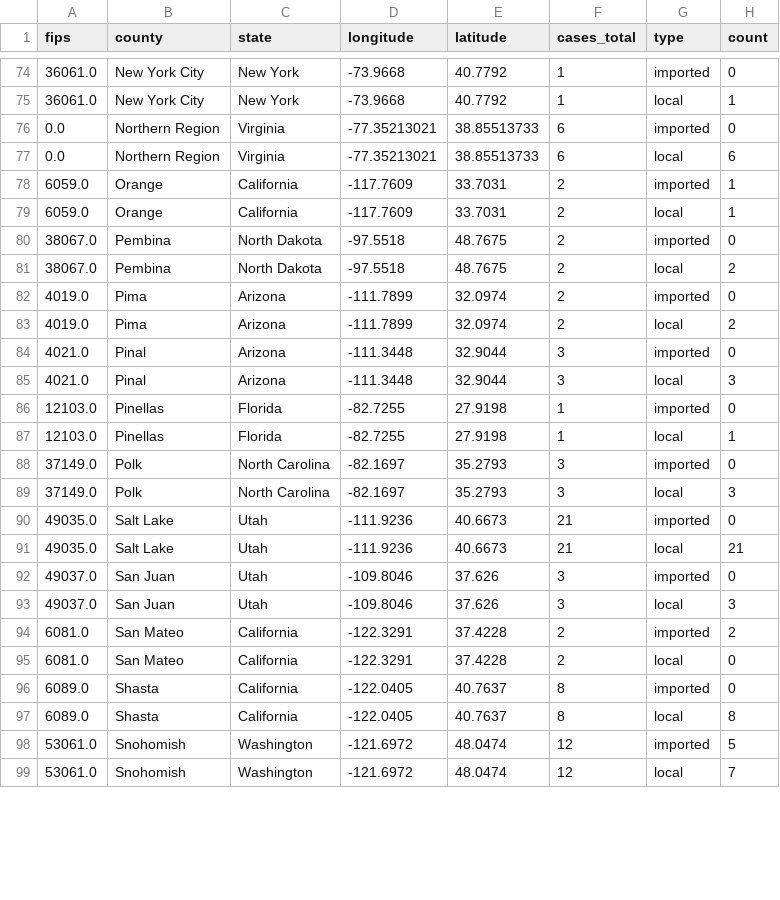
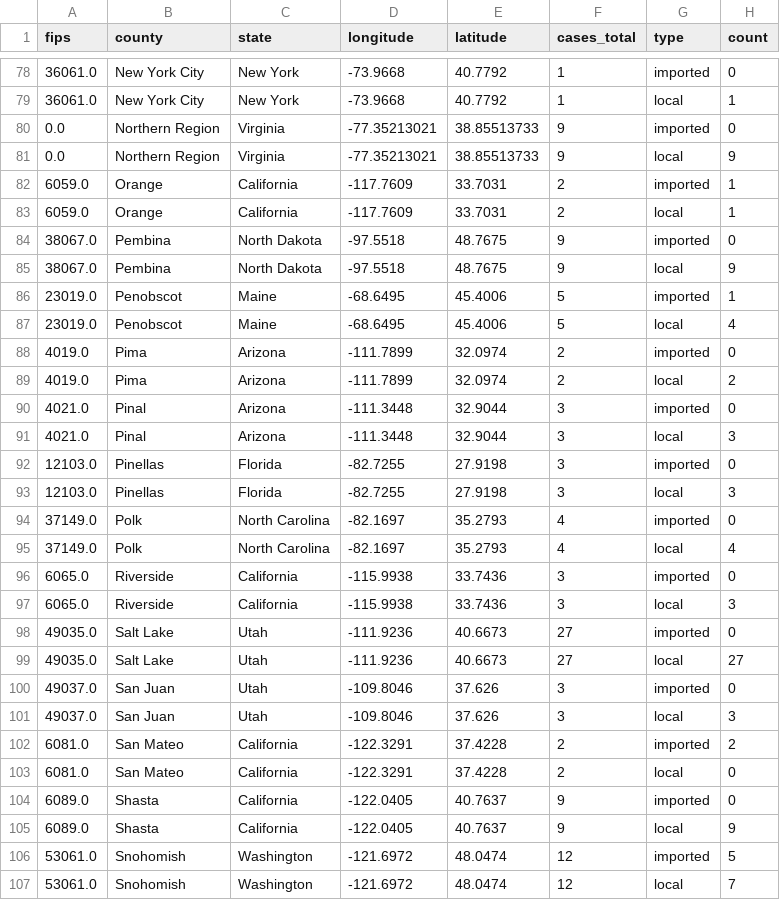
Before and after one commit to CSSEGISandData/measles_tracker_test, a CSV file: GitHub Ready Version/1map1_2026.csv, drawn as a sheet; only a part is shown, gaps mark what is left out; the diff covers the shown part only.

```diff
--- a/GitHub Ready Version/1map1_2026.csv
+++ b/GitHub Ready Version/1map1_2026.csv
@@ -75,8 +79,10 @@ fips,county,state,longitude,latitude,cases_total,type,count
 36061.0,New York City,New York,-73.9668,40.7792,1,local,1
-0.0,Northern Region,Virginia,-77.35213021,38.85513733,6,imported,0
-0.0,Northern Region,Virginia,-77.35213021,38.85513733,6,local,6
+0.0,Northern Region,Virginia,-77.35213021,38.85513733,9,imported,0
+0.0,Northern Region,Virginia,-77.35213021,38.85513733,9,local,9
 6059.0,Orange,California,-117.7609,33.7031,2,imported,1
 6059.0,Orange,California,-117.7609,33.7031,2,local,1
-38067.0,Pembina,North Dakota,-97.5518,48.7675,2,imported,0
-38067.0,Pembina,North Dakota,-97.5518,48.7675,2,local,2
+38067.0,Pembina,North Dakota,-97.5518,48.7675,9,imported,0
+38067.0,Pembina,North Dakota,-97.5518,48.7675,9,local,9
+23019.0,Penobscot,Maine,-68.6495,45.4006,5,imported,1
+23019.0,Penobscot,Maine,-68.6495,45.4006,5,local,4
 4019.0,Pima,Arizona,-111.7899,32.0974,2,imported,0
@@ -85,8 +91,10 @@ fips,county,state,longitude,latitude,cases_total,type,count
 4021.0,Pinal,Arizona,-111.3448,32.9044,3,local,3
-12103.0,Pinellas,Florida,-82.7255,27.9198,1,imported,0
-12103.0,Pinellas,Florida,-82.7255,27.9198,1,local,1
-37149.0,Polk,North Carolina,-82.1697,35.2793,3,imported,0
-37149.0,Polk,North Carolina,-82.1697,35.2793,3,local,3
-49035.0,Salt Lake,Utah,-111.9236,40.6673,21,imported,0
-49035.0,Salt Lake,Utah,-111.9236,40.6673,21,local,21
+12103.0,Pinellas,Florida,-82.7255,27.9198,3,imported,0
+12103.0,Pinellas,Florida,-82.7255,27.9198,3,local,3
+37149.0,Polk,North Carolina,-82.1697,35.2793,4,imported,0
+37149.0,Polk,North Carolina,-82.1697,35.2793,4,local,4
+6065.0,Riverside,California,-115.9938,33.7436,3,imported,0
+6065.0,Riverside,California,-115.9938,33.7436,3,local,3
+49035.0,Salt Lake,Utah,-111.9236,40.6673,27,imported,0
+49035.0,Salt Lake,Utah,-111.9236,40.6673,27,local,27
 49037.0,San Juan,Utah,-109.8046,37.626,3,imported,0
@@ -95,4 +103,4 @@ fips,county,state,longitude,latitude,cases_total,type,count
 6081.0,San Mateo,California,-122.3291,37.4228,2,local,0
-6089.0,Shasta,California,-122.0405,40.7637,8,imported,0
-6089.0,Shasta,California,-122.0405,40.7637,8,local,8
+6089.0,Shasta,California,-122.0405,40.7637,9,imported,0
+6089.0,Shasta,California,-122.0405,40.7637,9,local,9
 53061.0,Snohomish,Washington,-121.6972,48.0474,12,imported,5
```
Also changed, not shown: 10 added rows and 30 edited cells elsewhere in this file, GitHub Ready Version/1map1_last_12mo.csv, GitHub Ready Version/1map1_recent_2wk.csv, 11 other files.
